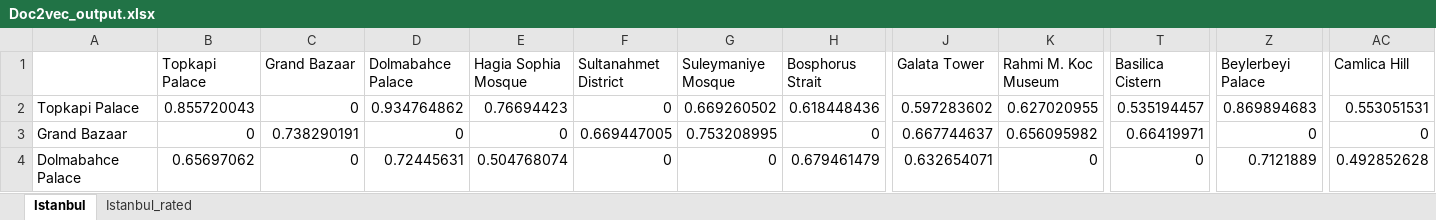
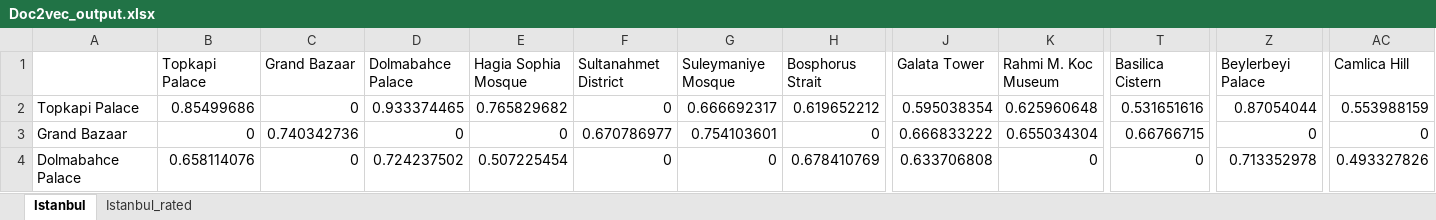
Before and after one commit to abdussamedkilic/travel-suggestion-system-data, an Excel workbook: Output/Doc2vec_output.xlsx, sheet Istanbul, drawn as a sheet; only a part is shown, gaps mark what is left out; values as stored, in another font and other column widths than the file's, no borders; the diff covers the shown part only; the diff names each change by its address in the sheet, - before the commit and + after, or states it on an @@ line.

```diff
--- a/Output/Doc2vec_output.xlsx (sheet Istanbul)
+++ b/Output/Doc2vec_output.xlsx (sheet Istanbul)
-B2 (Topkapi Palace): 0.855720043
+B2 (Topkapi Palace): 0.85499686
-D2 (Dolmabahce Palace): 0.934764862
+D2 (Dolmabahce Palace): 0.933374465
-E2 (Hagia Sophia Mosque): 0.76694423
+E2 (Hagia Sophia Mosque): 0.765829682
-G2 (Suleymaniye Mosque): 0.669260502
+G2 (Suleymaniye Mosque): 0.666692317
-H2 (Bosphorus Strait): 0.618448436
+H2 (Bosphorus Strait): 0.619652212
-J2 (Galata Tower): 0.597283602
+J2 (Galata Tower): 0.595038354
-K2 (Rahmi M. Koc Museum): 0.627020955
+K2 (Rahmi M. Koc Museum): 0.625960648
-T2 (Basilica Cistern): 0.535194457
+T2 (Basilica Cistern): 0.531651616
-Z2 (Beylerbeyi Palace): 0.869894683
+Z2 (Beylerbeyi Palace): 0.87054044
-AC2 (Camlica Hill): 0.553051531
+AC2 (Camlica Hill): 0.553988159
-C3 (Grand Bazaar): 0.738290191
+C3 (Grand Bazaar): 0.740342736
-F3 (Sultanahmet District): 0.669447005
+F3 (Sultanahmet District): 0.670786977
-G3 (Suleymaniye Mosque): 0.753208995
+G3 (Suleymaniye Mosque): 0.754103601
-J3 (Galata Tower): 0.667744637
+J3 (Galata Tower): 0.666833222
-K3 (Rahmi M. Koc Museum): 0.656095982
+K3 (Rahmi M. Koc Museum): 0.655034304
-T3 (Basilica Cistern): 0.66419971
+T3 (Basilica Cistern): 0.66766715
-B4 (Topkapi Palace): 0.65697062
+B4 (Topkapi Palace): 0.658114076
-D4 (Dolmabahce Palace): 0.72445631
+D4 (Dolmabahce Palace): 0.724237502
-E4 (Hagia Sophia Mosque): 0.504768074
+E4 (Hagia Sophia Mosque): 0.507225454
-H4 (Bosphorus Strait): 0.679461479
+H4 (Bosphorus Strait): 0.678410769
-J4 (Galata Tower): 0.632654071
+J4 (Galata Tower): 0.633706808
-Z4 (Beylerbeyi Palace): 0.7121889
+Z4 (Beylerbeyi Palace): 0.713352978
-AC4 (Camlica Hill): 0.492852628
+AC4 (Camlica Hill): 0.493327826
```
Also changed, not shown: 692 edited cells elsewhere in this sheet, sheet Istanbul_rated, Output/Bert_output.xlsx, 4 other files.
